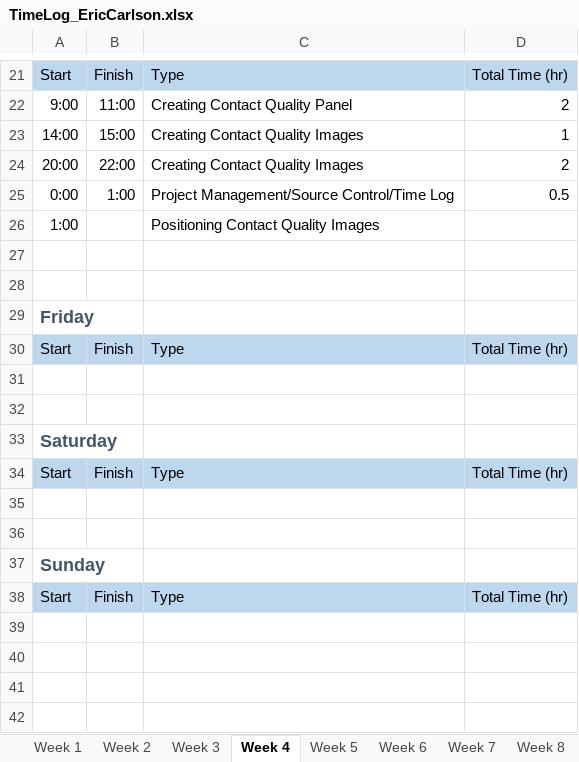
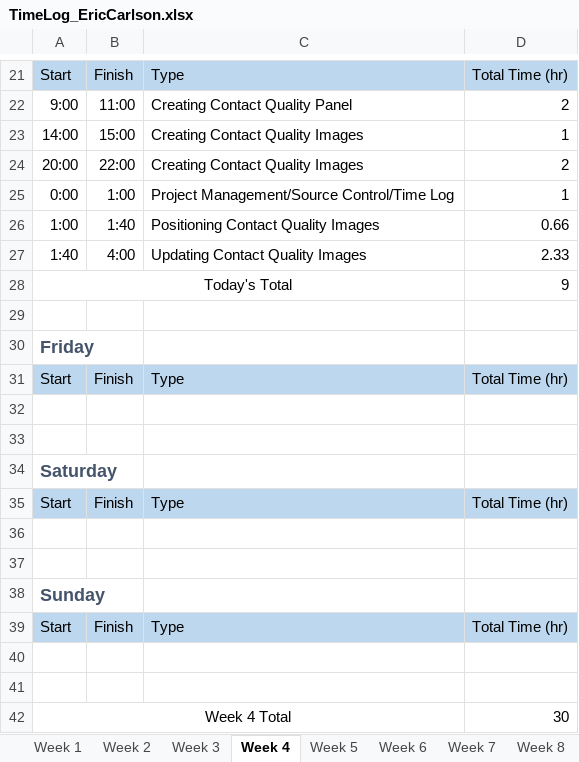
Before and after one commit to ecarlson94/mindcontrol, an Excel workbook: Documents/Logs/TimeLog_EricCarlson.xlsx, sheet Week 4, drawn as a sheet; only a part is shown, gaps mark what is left out; values as stored, in another font and other column widths than the file's, no borders; the diff names each change by its address in the sheet, - before the commit and + after, or states it on an @@ line.

Commit message:
Contact Quality is fully functional.

```diff
--- a/Documents/Logs/TimeLog_EricCarlson.xlsx (sheet Week 4)
+++ b/Documents/Logs/TimeLog_EricCarlson.xlsx (sheet Week 4)
-D25: 0.5
+D25: 1
-B26: (empty)
+B26: 1:40
-D26: (empty)
+D26: 0.66
-row 27: (empty)
+row 27: 1:40 | 4:00 | Updating Contact Quality Images | 2.33
+row 28: Today's Total |  |  | 9
+row 40: (empty)
+row 41: (empty)
+row 42: Week 4 Total |  |  | 30
```
Also changed, not shown: 23 other files.
